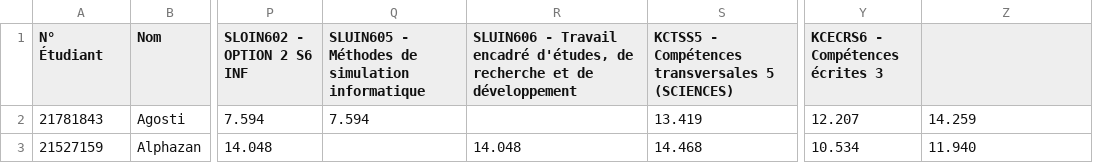
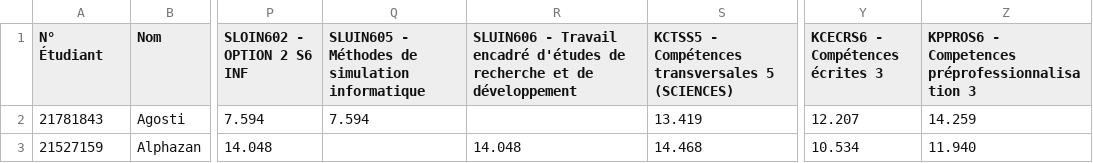
Before and after one commit to QuentinBeauchet/ProjetPcoo, a CSV file: Graphique/minutes_info.csv, drawn as a sheet; only a part is shown, gaps mark what is left out; the diff names each change by its address in the sheet, - before the commit and + after, or states it on an @@ line.

```diff
--- a/Graphique/minutes_info.csv
+++ b/Graphique/minutes_info.csv
-R1: …Travail encadré d'études, de recherche…
+R1: …Travail encadré d'études de recherche…
-Z1: (empty)
+Z1: KPPROS6 - Competences préprofessionnalisation 3
```
Also changed, not shown: 10 other files.
